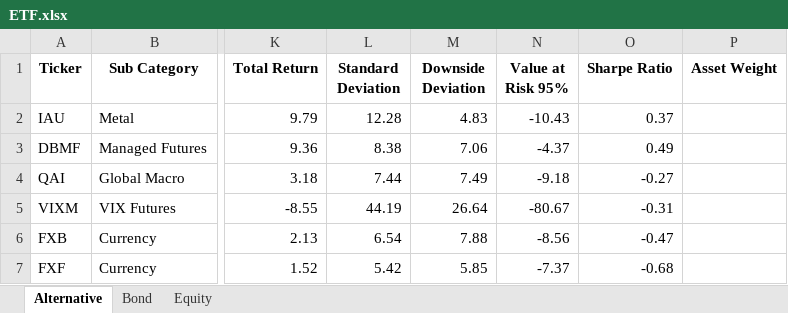
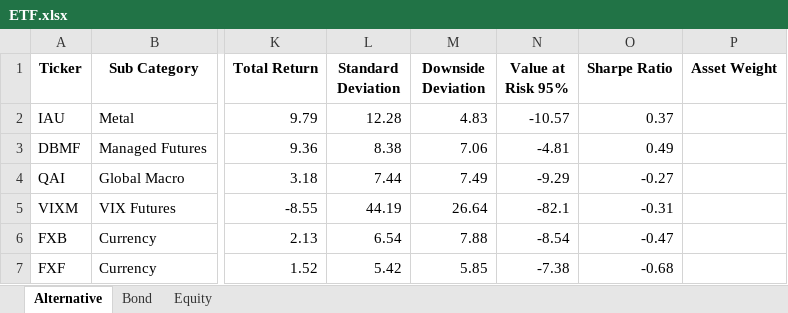
Before and after one commit to whoxamxl/AssetAllocationPy, an Excel workbook: src/ETF.xlsx, sheet Alternative, drawn as a sheet; only a part is shown, gaps mark what is left out; values as stored, in another font and other column widths than the file's, no borders; the diff names each change by its address in the sheet, - before the commit and + after, or states it on an @@ line.

```diff
--- a/src/ETF.xlsx (sheet Alternative)
+++ b/src/ETF.xlsx (sheet Alternative)
-N2 (Value at Risk 95%): -10.43
+N2 (Value at Risk 95%): -10.57
-N3 (Value at Risk 95%): -4.37
+N3 (Value at Risk 95%): -4.81
-N4 (Value at Risk 95%): -9.18
+N4 (Value at Risk 95%): -9.29
-N5 (Value at Risk 95%): -80.67
+N5 (Value at Risk 95%): -82.1
-N6 (Value at Risk 95%): -8.56
+N6 (Value at Risk 95%): -8.54
-N7 (Value at Risk 95%): -7.37
+N7 (Value at Risk 95%): -7.38
```
Also changed, not shown: sheet Equity, sheet Bond, 5 other files.
